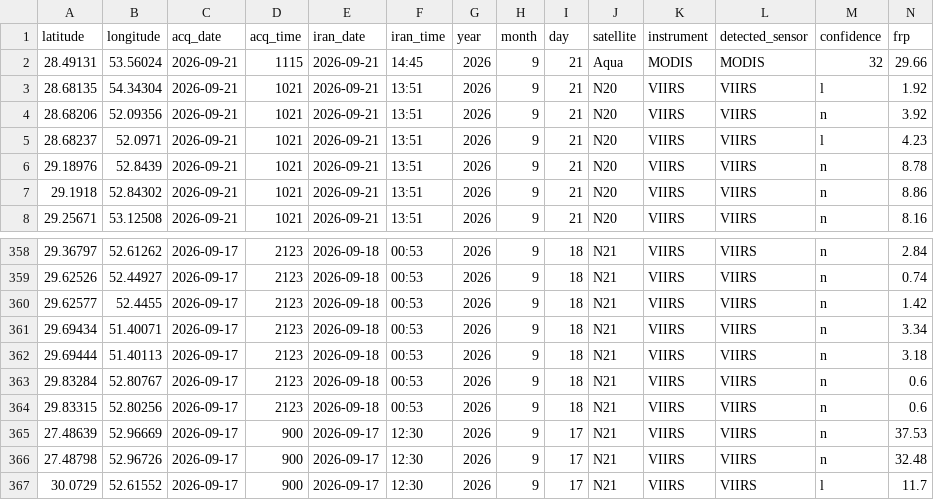
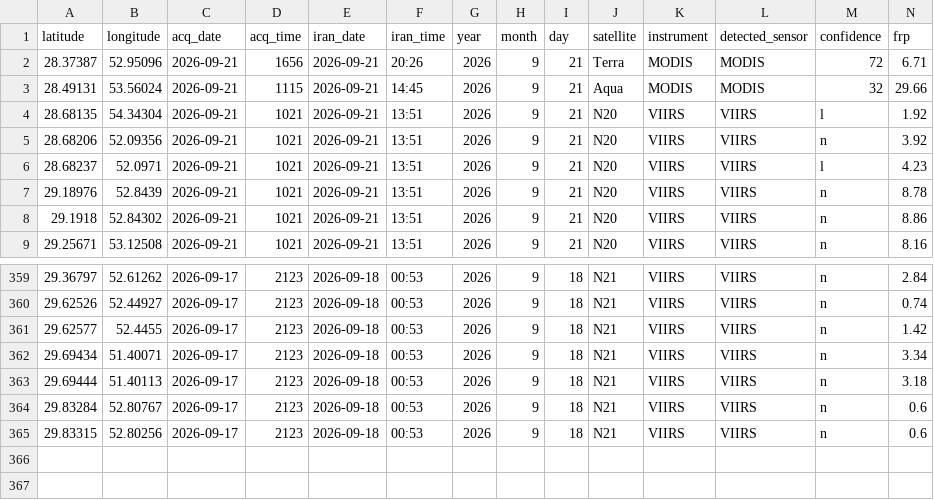
Before and after one commit to hashempoorsadegh214-prog/FARS-FIRE-SENTINEL, a CSV file: fires.csv, drawn as a sheet; only a part is shown, gaps mark what is left out; removed rows and columns are numbered as before the commit, all else as after; rows hold the shown columns only; the diff names each change by its address in the sheet, - before the commit and + after, or states it on an @@ line.

```diff
--- a/fires.csv
+++ b/fires.csv
+row 2: 28.37387 | 52.95096 | 2026-09-21 | 1656 | 2026-09-21 | 20:26 | 2026 | 9 | 21 | Terra | MODIS | MODIS | 72 | 6.71
-row 365: 27.48639 | 52.96669 | 2026-09-17 | 900 | 2026-09-17 | 12:30 | 2026 | 9 | 17 | N21 | VIIRS | VIIRS | n | 37.53
-row 366: 27.48798 | 52.96726 | 2026-09-17 | 900 | 2026-09-17 | 12:30 | 2026 | 9 | 17 | N21 | VIIRS | VIIRS | n | 32.48
-row 367: 30.0729 | 52.61552 | 2026-09-17 | 900 | 2026-09-17 | 12:30 | 2026 | 9 | 17 | N21 | VIIRS | VIIRS | l | 11.7
```
Also changed, not shown: archive/2026-09-21.csv, 4 other files.
